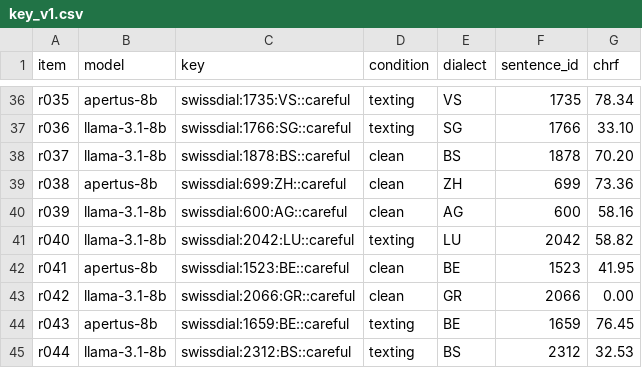
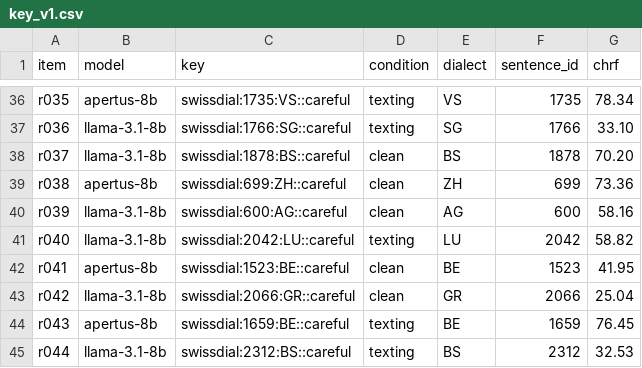
Before and after one commit to Eroavt/gsw-eval, a CSV file: ratings/key_v1.csv, drawn as a sheet; only a part is shown, gaps mark what is left out.

Commit message:
Add gsw-eval error-sheet; repair one empty row in the rating key
error-sheet samples low-chrF clean outputs per dialect and model for the error
analysis. Rating item r042 was built before the cut-off outputs were redone and
had an empty output, so the sheet and key now use the regenerated one. The
guides now ask for Excel files, because a plain CSV breaks umlauts and columns
in Excel on Swiss systems.

```diff
--- a/ratings/key_v1.csv
+++ b/ratings/key_v1.csv
@@ -42,3 +42,3 @@ r040,llama-3.1-8b,swissdial:2042:LU::careful,texting,LU,2042,58.82
 r041,apertus-8b,swissdial:1523:BE::careful,clean,BE,1523,41.95
-r042,llama-3.1-8b,swissdial:2066:GR::careful,clean,GR,2066,0.00
+r042,llama-3.1-8b,swissdial:2066:GR::careful,clean,GR,2066,25.04
 r043,apertus-8b,swissdial:1659:BE::careful,texting,BE,1659,76.45
```
Also changed, not shown: 5 other files.
